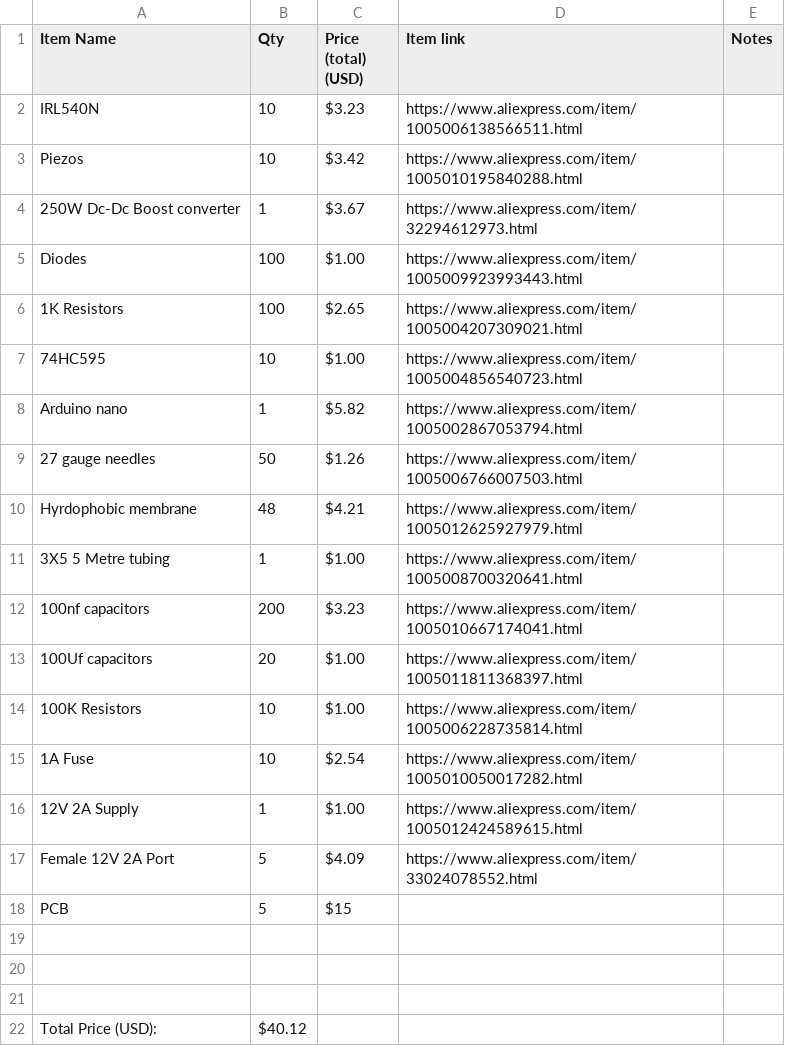
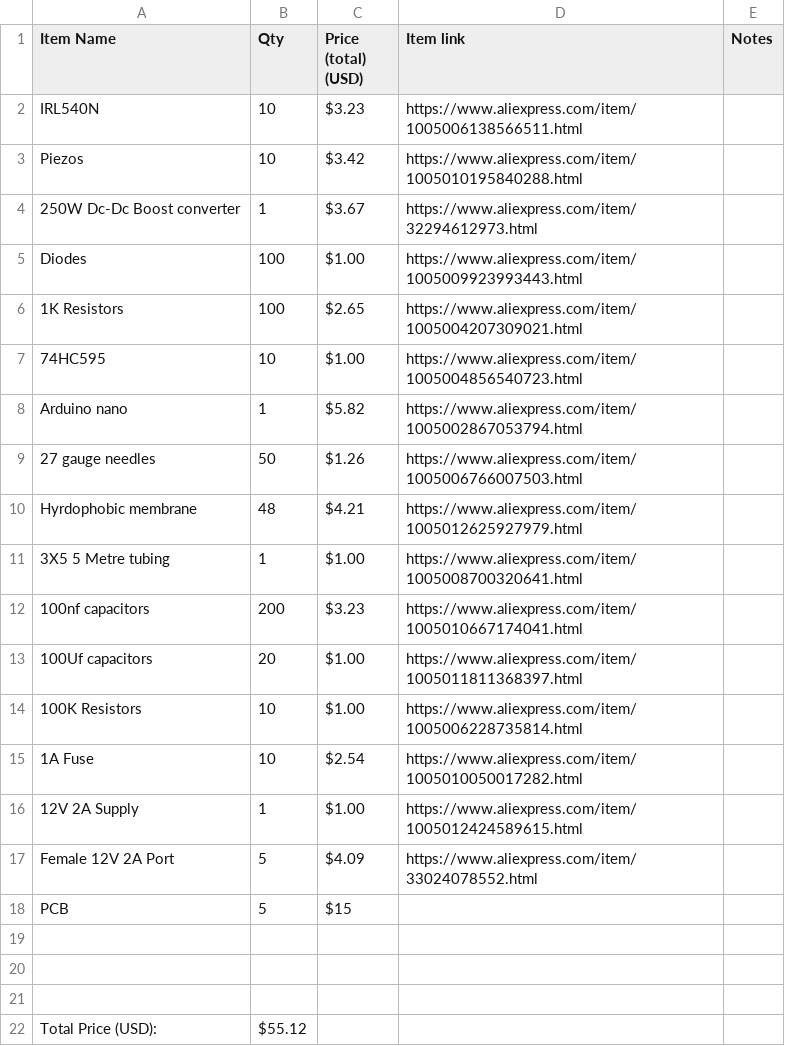
Before and after one commit to ChowderWellington/CHW-IP8-27G-EXP, a CSV file: BOM.csv, drawn as a sheet.

Commit message:
Update BOM.csv

```diff
--- a/BOM.csv
+++ b/BOM.csv
@@ -21,2 +21,2 @@ PCB,5,$15,,
 ,,,,
-Total Price (USD):,$40.12,,,
+Total Price (USD):,$55.12,,,
```
